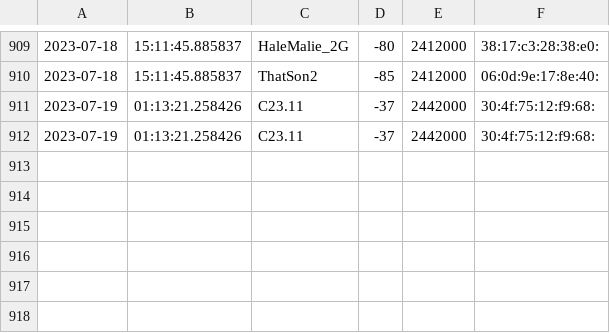
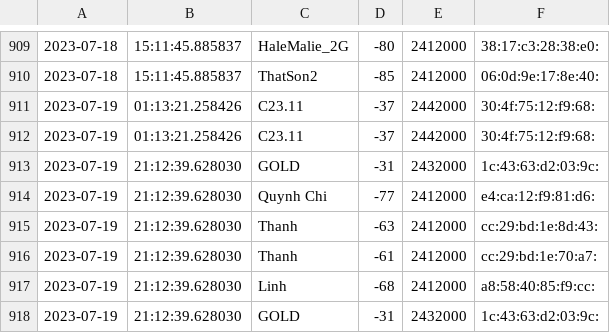
Before and after one commit to NgtNhat-131101/Wifiscanner, a CSV file: results.csv, drawn as a sheet; only a part is shown, gaps mark what is left out.

```diff
--- a/results.csv
+++ b/results.csv
@@ -912 +912,7 @@
 2023-07-19,01:13:21.258426,C23.11,-37,2442000,30:4f:75:12:f9:68:
+2023-07-19,21:12:39.628030,GOLD,-31,2432000,1c:43:63:d2:03:9c:
+2023-07-19,21:12:39.628030,Quynh Chi,-77,2412000,e4:ca:12:f9:81:d6:
+2023-07-19,21:12:39.628030,Thanh,-63,2412000,cc:29:bd:1e:8d:43:
+2023-07-19,21:12:39.628030,Thanh,-61,2412000,cc:29:bd:1e:70:a7:
+2023-07-19,21:12:39.628030,Linh,-68,2412000,a8:58:40:85:f9:cc:
+2023-07-19,21:12:39.628030,GOLD,-31,2432000,1c:43:63:d2:03:9c:
```
Also changed, not shown: 2 other files.
